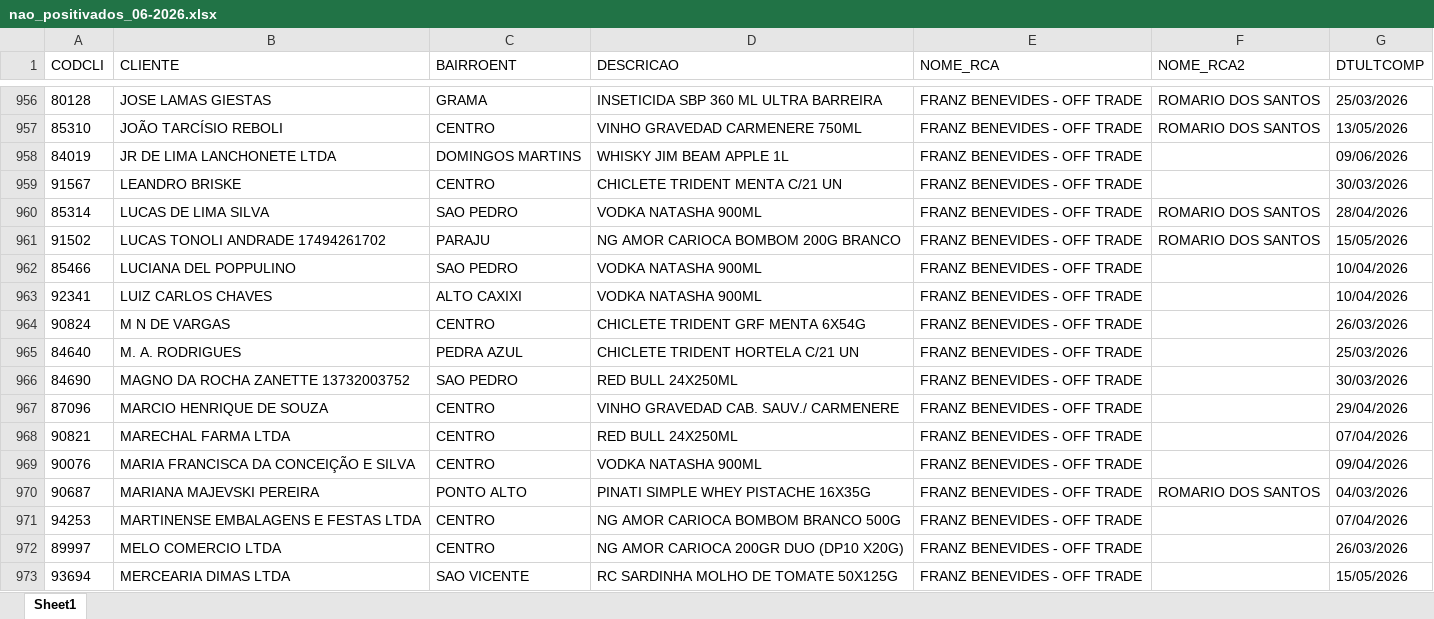
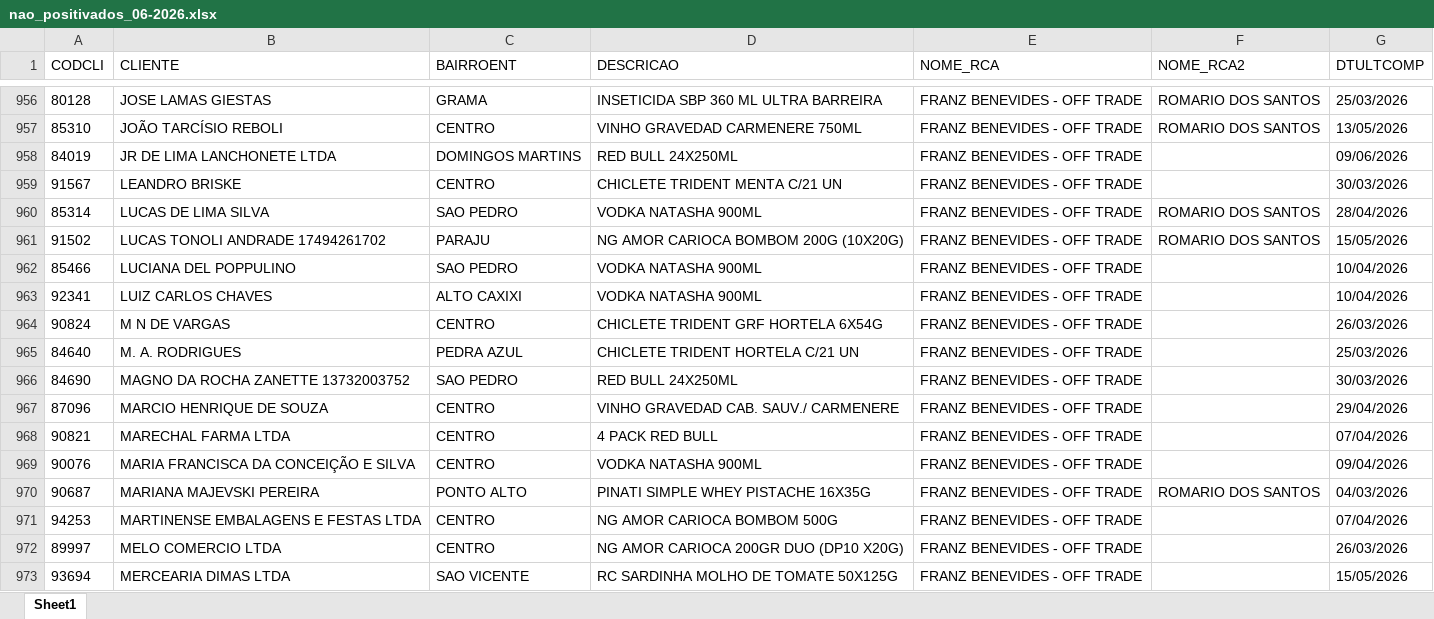
Before and after one commit to leonardocampos-cmd/offtrade, an Excel workbook: nao_positivados_06-2026.xlsx, sheet Sheet1, drawn as a sheet; only a part is shown, gaps mark what is left out; values as stored, in another font and other column widths than the file's, no borders; the diff covers the shown part only; the diff names each change by its address in the sheet, - before the commit and + after, or states it on an @@ line.

```diff
--- a/nao_positivados_06-2026.xlsx (sheet Sheet1)
+++ b/nao_positivados_06-2026.xlsx (sheet Sheet1)
-D958 (DESCRICAO): WHISKY JIM BEAM APPLE 1L
+D958 (DESCRICAO): RED BULL 24X250ML
-D961 (DESCRICAO): NG AMOR CARIOCA BOMBOM 200G BRANCO
+D961 (DESCRICAO): NG AMOR CARIOCA BOMBOM 200G (10X20G)
-D964 (DESCRICAO): CHICLETE TRIDENT GRF MENTA 6X54G
+D964 (DESCRICAO): CHICLETE TRIDENT GRF HORTELA 6X54G
-D968 (DESCRICAO): RED BULL 24X250ML
+D968 (DESCRICAO): 4 PACK RED BULL
-D971 (DESCRICAO): NG AMOR CARIOCA BOMBOM BRANCO 500G
+D971 (DESCRICAO): NG AMOR CARIOCA BOMBOM 500G
```
Also changed, not shown: 21 added rows, 21 removed rows, 5 moved rows and 518 edited cells elsewhere in this sheet, 5 other files.
